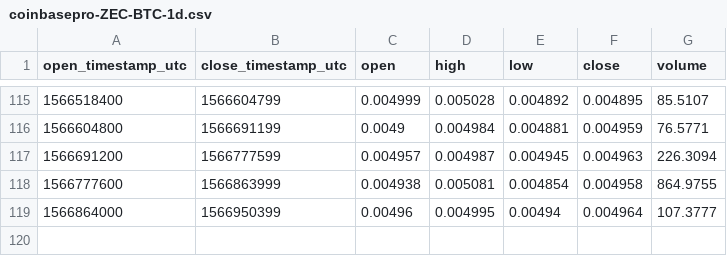
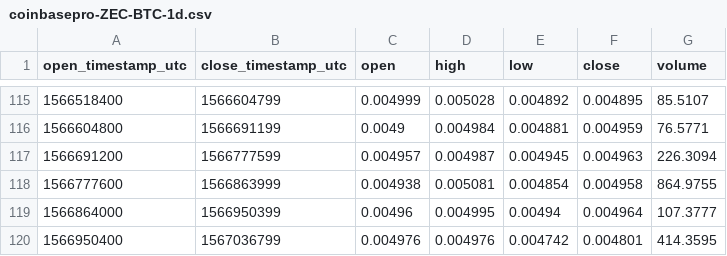
Before and after one commit to cryptobigbro/coinbasepro-ZEC-BTC, a CSV file: coinbasepro-ZEC-BTC-1d.csv, drawn as a sheet; only a part is shown, gaps mark what is left out; the diff names each change by its address in the sheet, - before the commit and + after, or states it on an @@ line.

```diff
--- a/coinbasepro-ZEC-BTC-1d.csv
+++ b/coinbasepro-ZEC-BTC-1d.csv
+row 120: 1566950400 | 1567036799 | 0.004976 | 0.004976 | 0.004742 | 0.004801 | 414.3595
```
Also changed, not shown: coinbasepro-ZEC-BTC-1h.csv, coinbasepro-ZEC-BTC-1m.csv.
